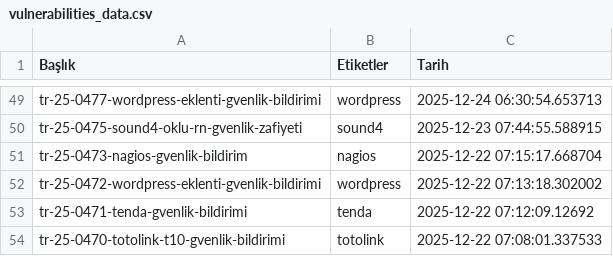
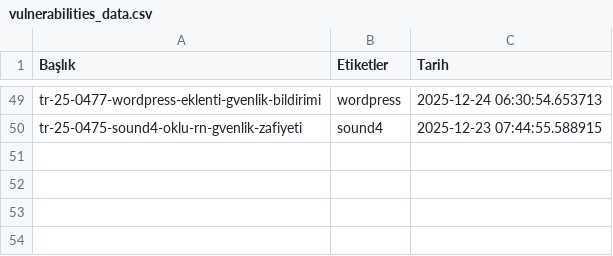
Before and after one commit to emregulerr/usom-zafiyet-panosu, a CSV file: output/vulnerabilities_data.csv, drawn as a sheet; only a part is shown, gaps mark what is left out; the diff names each change by its address in the sheet, - before the commit and + after, or states it on an @@ line.

```diff
--- a/output/vulnerabilities_data.csv
+++ b/output/vulnerabilities_data.csv
-row 51: tr-25-0473-nagios-gvenlik-bildirim | nagios | 2025-12-22 07:15:17.668704
-row 52: tr-25-0472-wordpress-eklenti-gvenlik-bildirimi | wordpress | 2025-12-22 07:13:18.302002
-row 53: tr-25-0471-tenda-gvenlik-bildirimi | tenda | 2025-12-22 07:12:09.12692
-row 54: tr-25-0470-totolink-t10-gvenlik-bildirimi | totolink | 2025-12-22 07:08:01.337533
```
Also changed, not shown: 3 other files.
